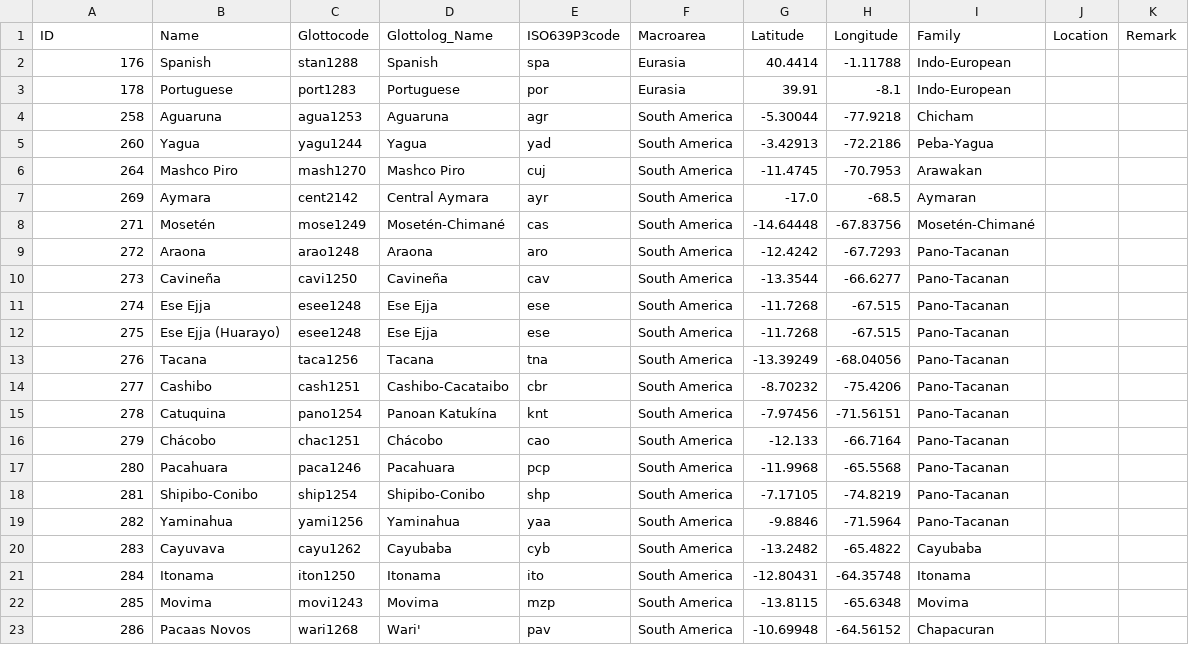
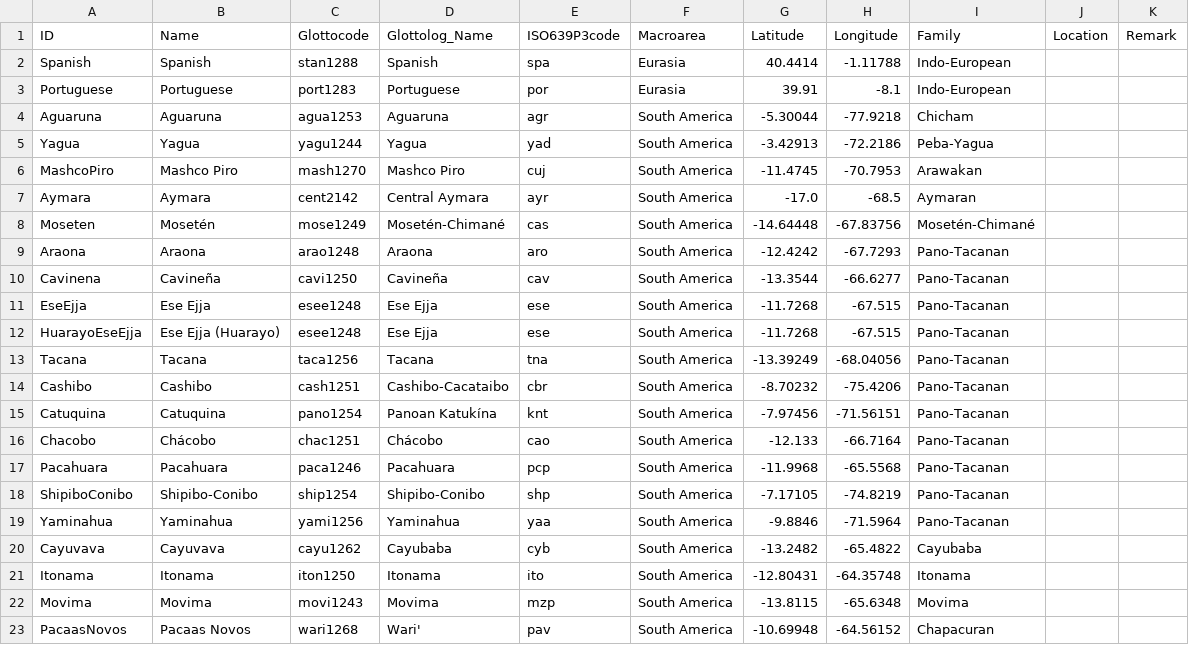
Before and after one commit to intercontinental-dictionary-series/keypano, a CSV file: cldf/languages.csv, drawn as a sheet.

```diff
--- a/cldf/languages.csv
+++ b/cldf/languages.csv
@@ -1,23 +1,23 @@
 ID,Name,Glottocode,Glottolog_Name,ISO639P3code,Macroarea,Latitude,Longitude,Family,Location,Remark
-176,Spanish,stan1288,Spanish,spa,Eurasia,40.4414,-1.11788,Indo-European,,
-178,Portuguese,port1283,Portuguese,por,Eurasia,39.91,-8.1,Indo-European,,
-258,Aguaruna,agua1253,Aguaruna,agr,South America,-5.30044,-77.9218,Chicham,,
-260,Yagua,yagu1244,Yagua,yad,South America,-3.42913,-72.2186,Peba-Yagua,,
-264,Mashco Piro,mash1270,Mashco Piro,cuj,South America,-11.4745,-70.7953,Arawakan,,
-269,Aymara,cent2142,Central Aymara,ayr,South America,-17.0,-68.5,Aymaran,,
-271,Mosetén,mose1249,Mosetén-Chimané,cas,South America,-14.64448,-67.83756,Mosetén-Chimané,,
-272,Araona,arao1248,Araona,aro,South America,-12.4242,-67.7293,Pano-Tacanan,,
-273,Cavineña,cavi1250,Cavineña,cav,South America,-13.3544,-66.6277,Pano-Tacanan,,
-274,Ese Ejja,esee1248,Ese Ejja,ese,South America,-11.7268,-67.515,Pano-Tacanan,,
-275,Ese Ejja (Huarayo),esee1248,Ese Ejja,ese,South America,-11.7268,-67.515,Pano-Tacanan,,
-276,Tacana,taca1256,Tacana,tna,South America,-13.39249,-68.04056,Pano-Tacanan,,
-277,Cashibo,cash1251,Cashibo-Cacataibo,cbr,South America,-8.70232,-75.4206,Pano-Tacanan,,
-278,Catuquina,pano1254,Panoan Katukína,knt,South America,-7.97456,-71.56151,Pano-Tacanan,,
-279,Chácobo,chac1251,Chácobo,cao,South America,-12.133,-66.7164,Pano-Tacanan,,
-280,Pacahuara,paca1246,Pacahuara,pcp,South America,-11.9968,-65.5568,Pano-Tacanan,,
-281,Shipibo-Conibo,ship1254,Shipibo-Conibo,shp,South America,-7.17105,-74.8219,Pano-Tacanan,,
-282,Yaminahua,yami1256,Yaminahua,yaa,South America,-9.8846,-71.5964,Pano-Tacanan,,
-283,Cayuvava,cayu1262,Cayubaba,cyb,South America,-13.2482,-65.4822,Cayubaba,,
-284,Itonama,iton1250,Itonama,ito,South America,-12.80431,-64.35748,Itonama,,
-285,Movima,movi1243,Movima,mzp,South America,-13.8115,-65.6348,Movima,,
-286,Pacaas Novos,wari1268,Wari',pav,South America,-10.69948,-64.56152,Chapacuran,,
+Spanish,Spanish,stan1288,Spanish,spa,Eurasia,40.4414,-1.11788,Indo-European,,
+Portuguese,Portuguese,port1283,Portuguese,por,Eurasia,39.91,-8.1,Indo-European,,
+Aguaruna,Aguaruna,agua1253,Aguaruna,agr,South America,-5.30044,-77.9218,Chicham,,
+Yagua,Yagua,yagu1244,Yagua,yad,South America,-3.42913,-72.2186,Peba-Yagua,,
+MashcoPiro,Mashco Piro,mash1270,Mashco Piro,cuj,South America,-11.4745,-70.7953,Arawakan,,
+Aymara,Aymara,cent2142,Central Aymara,ayr,South America,-17.0,-68.5,Aymaran,,
+Moseten,Mosetén,mose1249,Mosetén-Chimané,cas,South America,-14.64448,-67.83756,Mosetén-Chimané,,
+Araona,Araona,arao1248,Araona,aro,South America,-12.4242,-67.7293,Pano-Tacanan,,
+Cavinena,Cavineña,cavi1250,Cavineña,cav,South America,-13.3544,-66.6277,Pano-Tacanan,,
+EseEjja,Ese Ejja,esee1248,Ese Ejja,ese,South America,-11.7268,-67.515,Pano-Tacanan,,
+HuarayoEseEjja,Ese Ejja (Huarayo),esee1248,Ese Ejja,ese,South America,-11.7268,-67.515,Pano-Tacanan,,
+Tacana,Tacana,taca1256,Tacana,tna,South America,-13.39249,-68.04056,Pano-Tacanan,,
+Cashibo,Cashibo,cash1251,Cashibo-Cacataibo,cbr,South America,-8.70232,-75.4206,Pano-Tacanan,,
+Catuquina,Catuquina,pano1254,Panoan Katukína,knt,South America,-7.97456,-71.56151,Pano-Tacanan,,
+Chacobo,Chácobo,chac1251,Chácobo,cao,South America,-12.133,-66.7164,Pano-Tacanan,,
+Pacahuara,Pacahuara,paca1246,Pacahuara,pcp,South America,-11.9968,-65.5568,Pano-Tacanan,,
+ShipiboConibo,Shipibo-Conibo,ship1254,Shipibo-Conibo,shp,South America,-7.17105,-74.8219,Pano-Tacanan,,
+Yaminahua,Yaminahua,yami1256,Yaminahua,yaa,South America,-9.8846,-71.5964,Pano-Tacanan,,
+Cayuvava,Cayuvava,cayu1262,Cayubaba,cyb,South America,-13.2482,-65.4822,Cayubaba,,
+Itonama,Itonama,iton1250,Itonama,ito,South America,-12.80431,-64.35748,Itonama,,
+Movima,Movima,movi1243,Movima,mzp,South America,-13.8115,-65.6348,Movima,,
+PacaasNovos,Pacaas Novos,wari1268,Wari',pav,South America,-10.69948,-64.56152,Chapacuran,,
```
Also changed, not shown: 29 other files.
